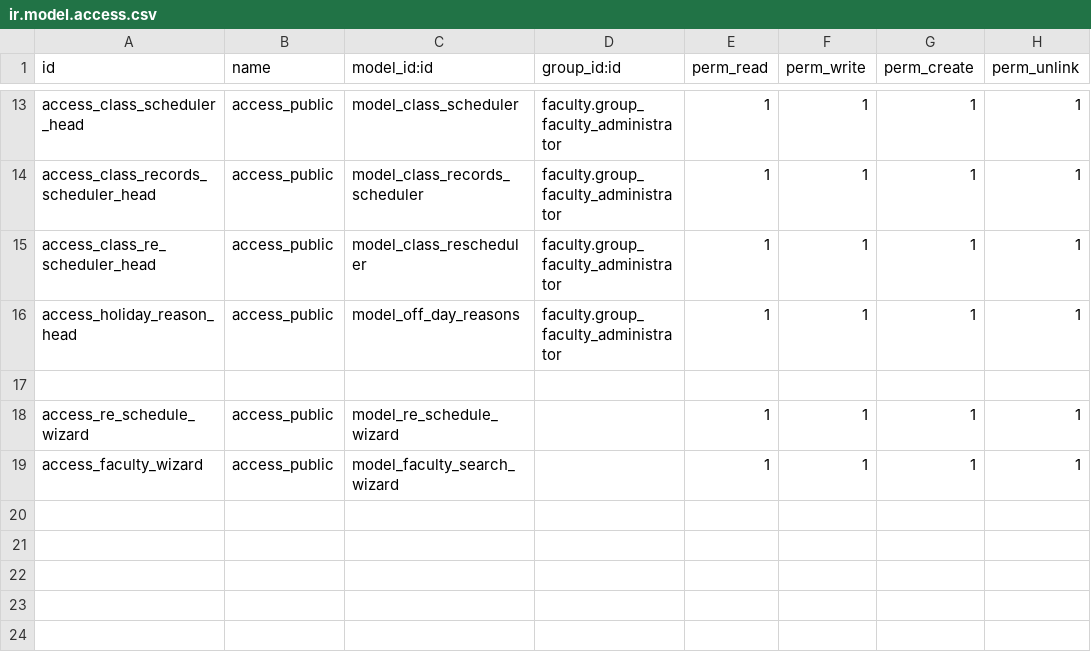
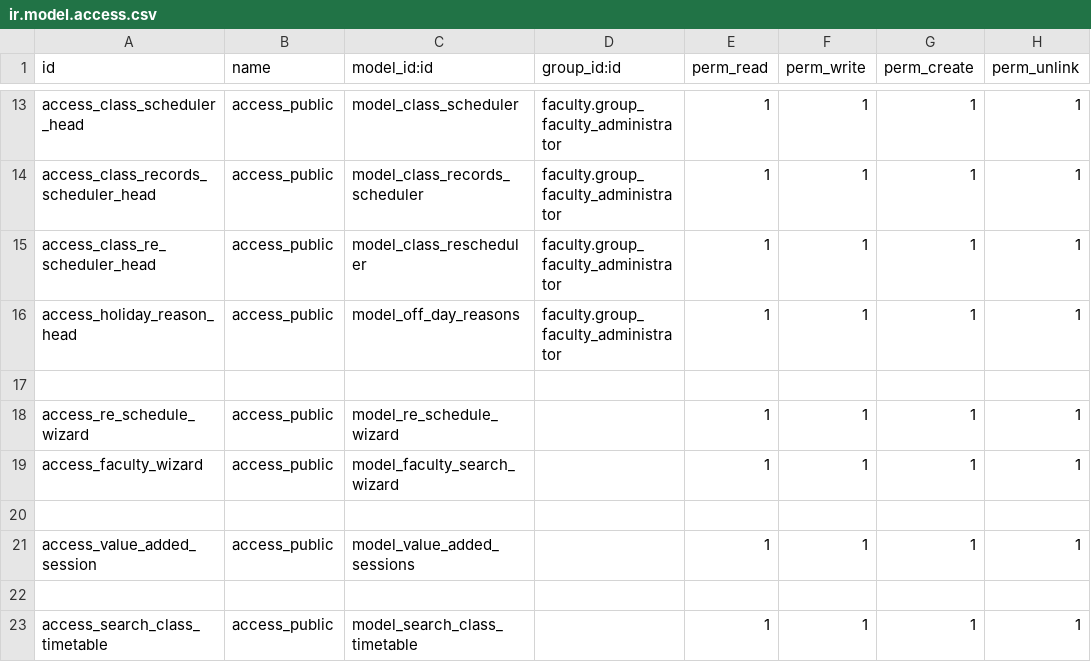
Before and after one commit to muhammedmurshid/scheduler, a CSV file: security/ir.model.access.csv, drawn as a sheet; only a part is shown, gaps mark what is left out; the diff names each change by its address in the sheet, - before the commit and + after, or states it on an @@ line.

```diff
--- a/security/ir.model.access.csv
+++ b/security/ir.model.access.csv
+row 20: (empty)
+row 21: access_value_added_session | access_public | model_value_added_sessions |  | 1 | 1 | 1 | 1
+row 22: (empty)
+row 23: access_search_class_timetable | access_public | model_search_class_timetable |  | 1 | 1 | 1 | 1
```
Also changed, not shown: 9 other files.
